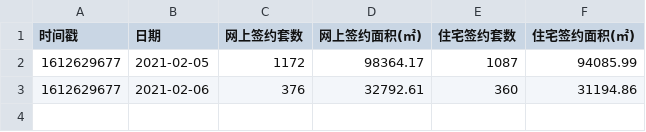
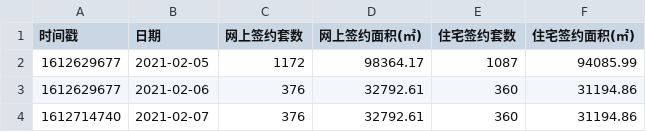
Before and after one commit to CankingApp/HoursePlan, a CSV file: jianwei/day_net_signatory.csv, drawn as a sheet; the diff names each change by its address in the sheet, - before the commit and + after, or states it on an @@ line.

Commit message:
day pro data

```diff
--- a/jianwei/day_net_signatory.csv
+++ b/jianwei/day_net_signatory.csv
+row 4: 1612714740 | 2021-02-07 | 376 | 32792.61 | 360 | 31194.86
```
Also changed, not shown: 4 other files.
